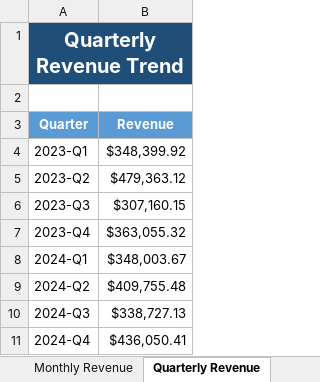
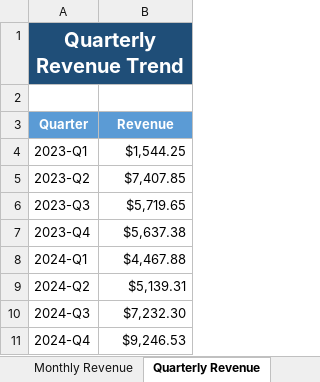
Before and after one commit to salfayoumi/python-bi-reporting-system, an Excel workbook: reports/kpi_report.xlsx, sheet Quarterly Revenue, drawn as a sheet; values as stored, in another font and other column widths than the file's, no borders; the diff names each change by its address in the sheet, - before the commit and + after, or states it on an @@ line.

```diff
--- a/reports/kpi_report.xlsx (sheet Quarterly Revenue)
+++ b/reports/kpi_report.xlsx (sheet Quarterly Revenue)
-B4 (Revenue): $348,399.92
+B4 (Revenue): $1,544.25
-B5 (Revenue): $479,363.12
+B5 (Revenue): $7,407.85
-B6 (Revenue): $307,160.15
+B6 (Revenue): $5,719.65
-B7 (Revenue): $363,055.32
+B7 (Revenue): $5,637.38
-B8 (Revenue): $348,003.67
+B8 (Revenue): $4,467.88
-B9 (Revenue): $409,755.48
+B9 (Revenue): $5,139.31
-B10 (Revenue): $338,727.13
+B10 (Revenue): $7,232.30
-B11 (Revenue): $436,050.41
+B11 (Revenue): $9,246.53
```
Also changed, not shown: sheet Revenue Forecast, sheet Decision Insights, sheet Segment Performance, sheet Monthly Revenue, sheet KPI Summary, sheet Product Performance, 2 more sheets, 48 other files.
